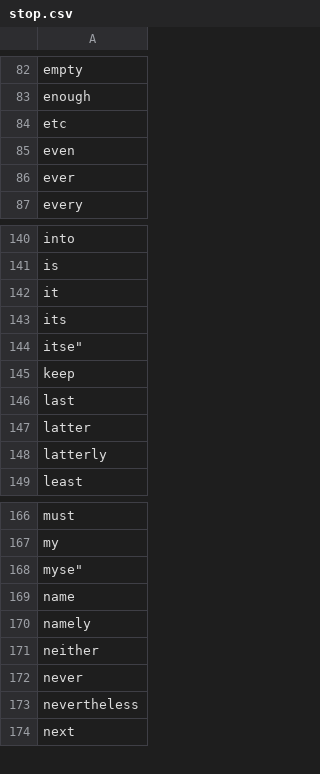
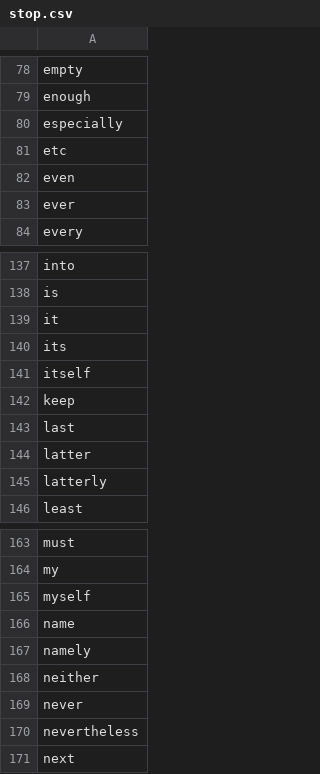
Before and after one commit to psydeolite/apictionary, a CSV file: static/stop.csv, drawn as a sheet; only a part is shown, gaps mark what is left out; the diff covers the shown part only.

```diff
--- a/static/stop.csv
+++ b/static/stop.csv
@@ -83,2 +79,3 @@ empty
 enough
+especially
 etc
@@ -143,3 +140,3 @@ it
 its
-"itse"""
+itself
 keep
@@ -167,3 +164,3 @@ must
 my
-"myse"""
+myself
 name
```
Also changed, not shown: 4 removed rows and 3 edited cells elsewhere in this file, 1 other file.
